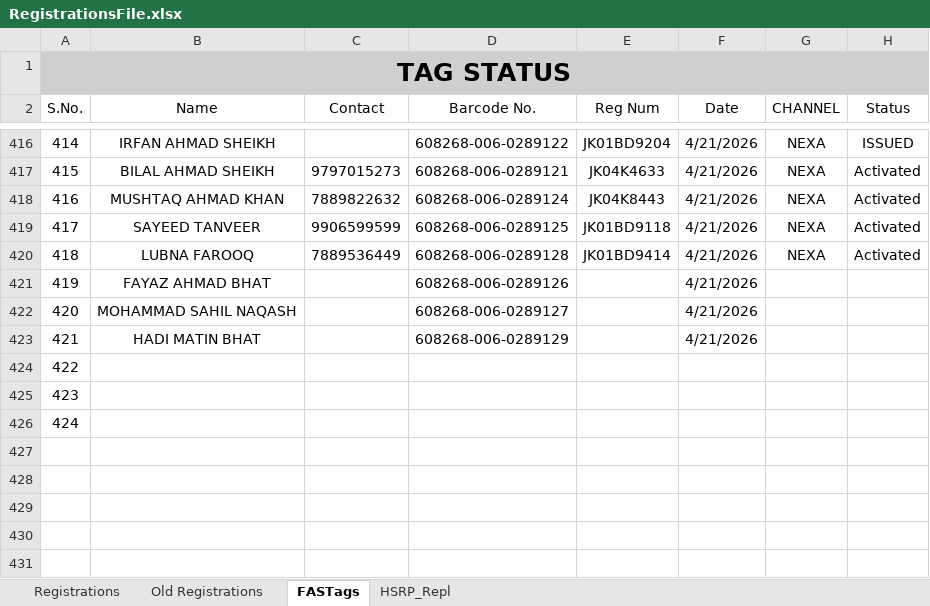
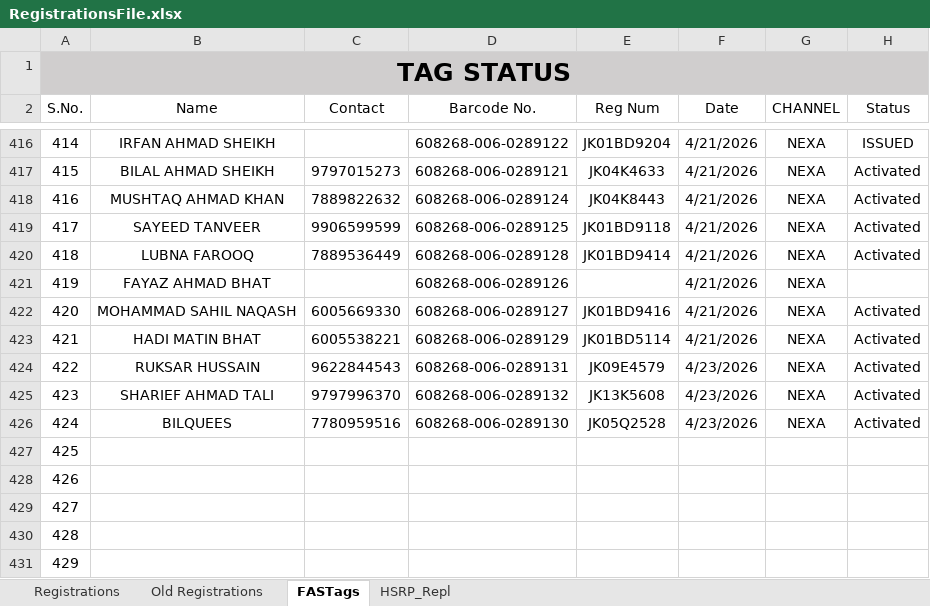
Before and after one commit to adilahmadsofi-ck/Documents, an Excel workbook: RegistrationsFile.xlsx, sheet FASTags, drawn as a sheet; only a part is shown, gaps mark what is left out; values as stored, in another font and other column widths than the file's, no borders; conditional formats and table styles not drawn; addresses are those after the commit; the diff names each change by its address in the sheet, - before the commit and + after, or states it on an @@ line.

```diff
--- a/RegistrationsFile.xlsx (sheet FASTags)
+++ b/RegistrationsFile.xlsx (sheet FASTags)
-G421:G423 (CHANNEL): (empty)
+G421:G423 (CHANNEL): NEXA
-C422 (Contact): (empty)
+C422 (Contact): 6005669330
-E422 (Reg Num): (empty)
+E422 (Reg Num): JK01BD9416
-H422:H423 (Status): (empty)
+H422:H423 (Status): Activated
-C423 (Contact): (empty)
+C423 (Contact): 6005538221
-E423 (Reg Num): (empty)
+E423 (Reg Num): JK01BD5114
+row 424: 422 | RUKSAR HUSSAIN | 9622844543 | 608268-006-0289131 | JK09E4579 | 4/23/2026 | NEXA | Activated
+row 425: 423 | SHARIEF AHMAD TALI | 9797996370 | 608268-006-0289132 | JK13K5608 | 4/23/2026 | NEXA | Activated
+row 426: 424 | BILQUEES | 7780959516 | 608268-006-0289130 | JK05Q2528 | 4/23/2026 | NEXA | Activated
@@ column A (S.No.) renumbered between rows 427 and 429 @@
+row 430: 428
+row 431: 429
```
Also changed, not shown: sheet Registrations, formulas that keep their value, 1 other file.
